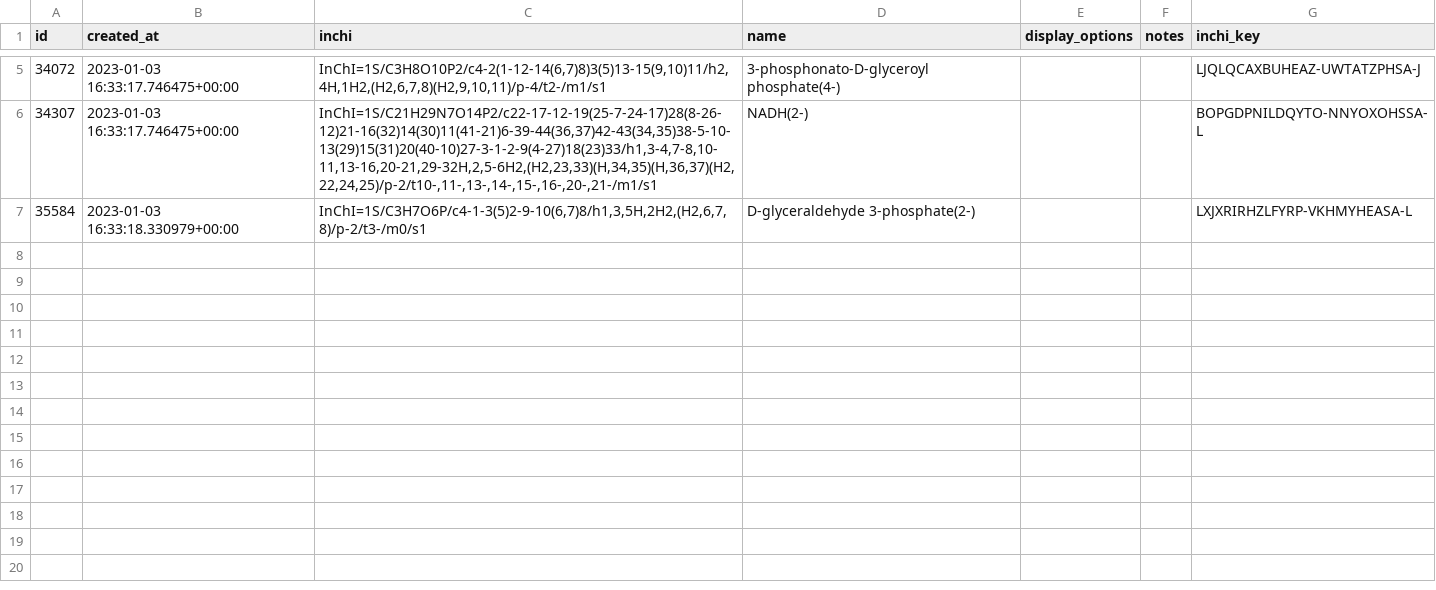
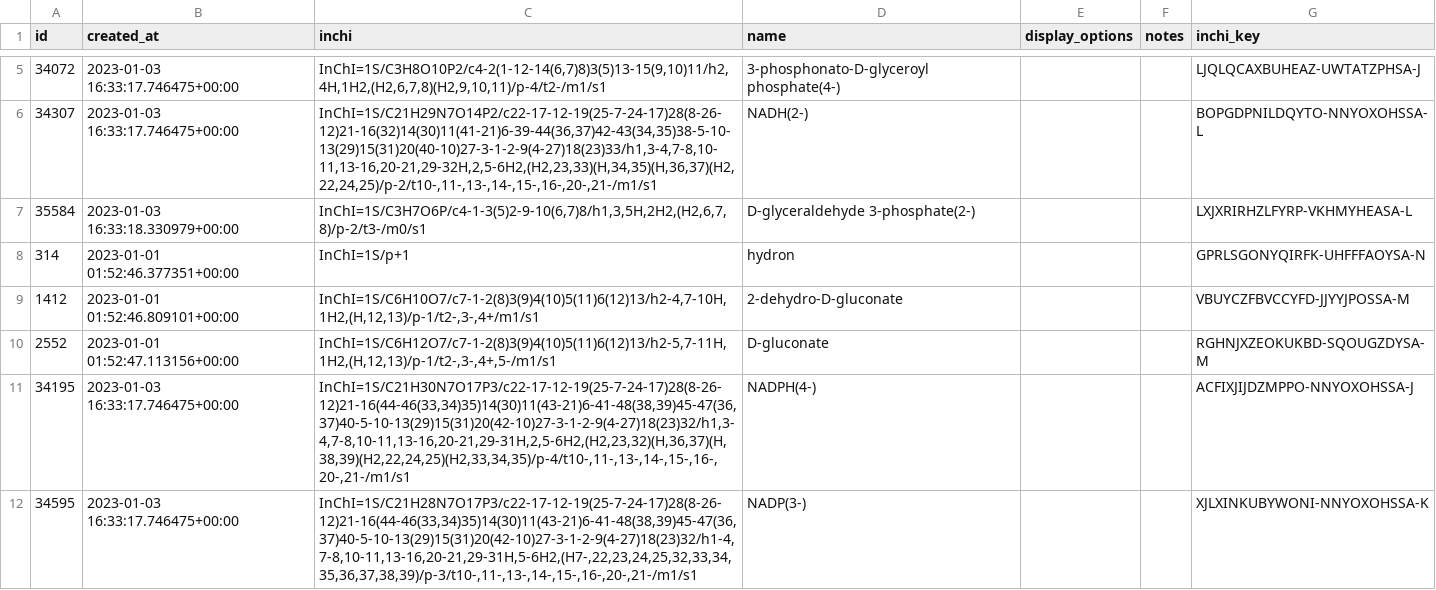
Before and after one commit to zakandrewking/brainshare, a TSV file: seed_data/chemical.tsv, drawn as a sheet; only a part is shown, gaps mark what is left out; the diff names each change by its address in the sheet, - before the commit and + after, or states it on an @@ line.

```diff
--- a/seed_data/chemical.tsv
+++ b/seed_data/chemical.tsv
+row 8: 314 | 2023-01-01 01:52:46.377351+00:00 | InChI=1S/p+1 | hydron |  |  | GPRLSGONYQIRFK-UHFFFAOYSA-N
+row 9: 1412 | 2023-01-01 01:52:46.809101+00:00 | InChI=1S/C6H10O7/c7-1-2(8)3(9)4(10)5(11)6(12)13/h2-4,7-10H,1H2,(H,12,13)/p-1/t2-,3-,4+/m1/s1 | 2-dehydro-D-gluconate |  |  | VBUYCZFBVCCYFD-JJYYJPOSSA-M
+row 10: 2552 | 2023-01-01 01:52:47.113156+00:00 | InChI=1S/C6H12O7/c7-1-2(8)3(9)4(10)5(11)6(12)13/h2-5,7-11H,1H2,(H,12,13)/p-1/t2-,3-,4+,5-/m1/s1 | D-gluconate |  |  | RGHNJXZEOKUKBD-SQOUGZDYSA-M
+row 11: 34195 | 2023-01-03 16:33:17.746475+00:00 | InChI=1S/C21H30N7O17P3/c22-17-12-19(25-7-24-17)28(8-26-12)21-16(44-46(33,34)35)14(30)11(43-21)6-41-48(38,39)45-47(36,37)40-5-10-13(29)15(31)20(42-10)27-3-1-2-9(4-27)18(23)32/h1,3-4,7-8,10-11,13-16,20-21,29-31H,2,5-6H2,(H2,23,32)(H,36,37)(H,38,39)(H2,22,24,25)(H2,33,34,35)/p-4/t10-,11-,13-,14-,15-,16-,20-,21-/m1/s1 | NADPH(4-) |  |  | ACFIXJIJDZMPPO-NNYOXOHSSA-J
+row 12: 34595 | 2023-01-03 16:33:17.746475+00:00 | InChI=1S/C21H28N7O17P3/c22-17-12-19(25-7-24-17)28(8-26-12)21-16(44-46(33,34)35)14(30)11(43-21)6-41-48(38,39)45-47(36,37)40-5-10-13(29)15(31)20(42-10)27-3-1-2-9(4-27)18(23)32/h1-4,7-8,10-11,13-16,20-21,29-31H,5-6H2,(H7-,22,23,24,25,32,33,34,35,36,37,38,39)/p-3/t10-,11-,13-,14-,15-,16-,20-,21-/m1/s1 | NADP(3-) |  |  | XJLXINKUBYWONI-NNYOXOHSSA-K
```
Also changed, not shown: seed_data/protein.tsv, seed_data/reaction.tsv, 30 other files.
